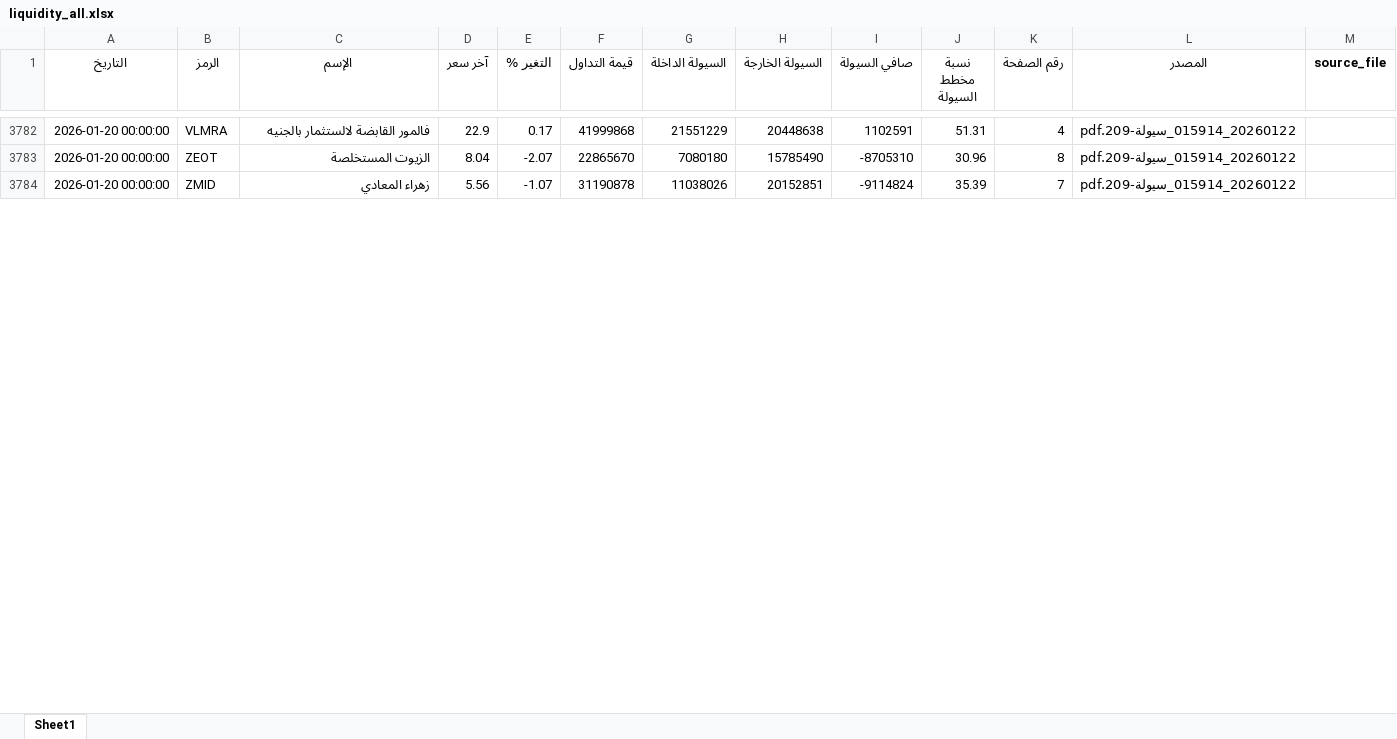
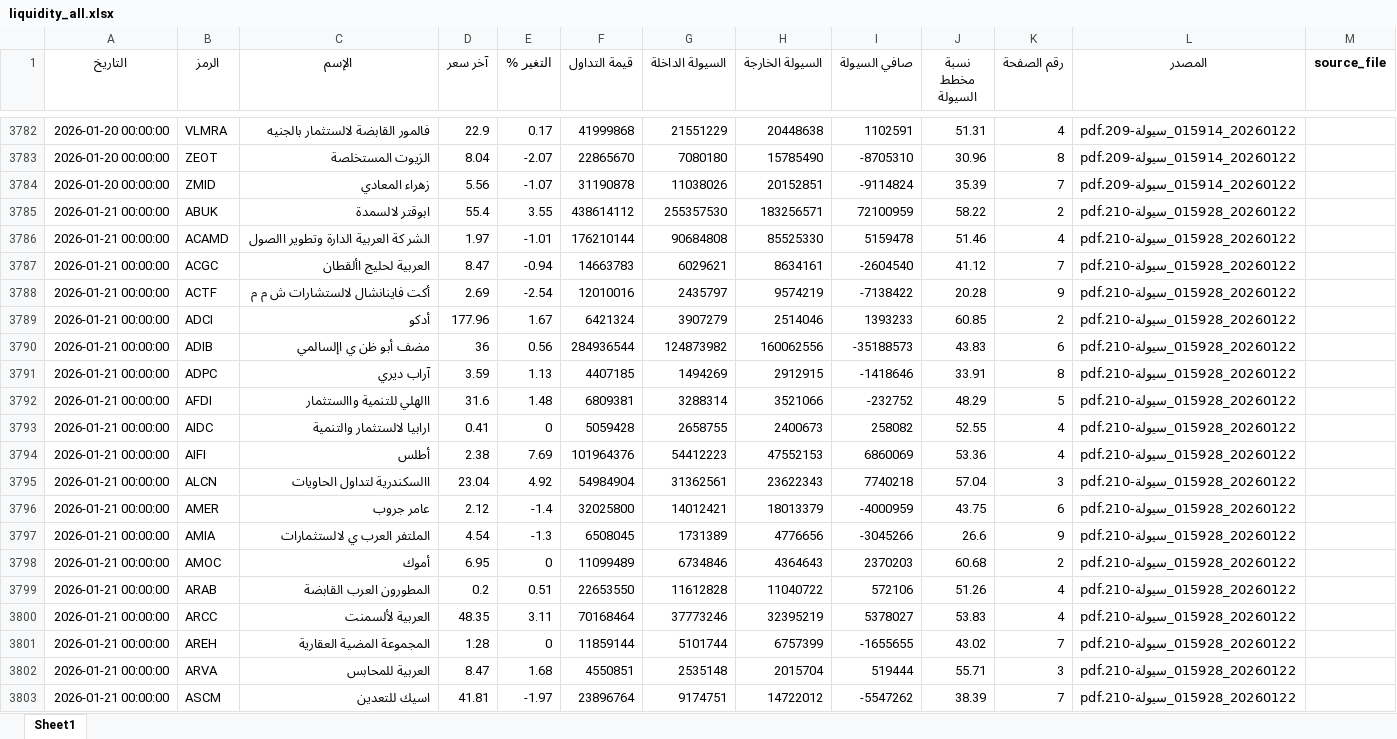
Before and after one commit to MahmoudElshaeer/egx-liquidity-dashboard, an Excel workbook: liquidity_all.xlsx, sheet Sheet1, drawn as a sheet; only a part is shown, gaps mark what is left out; values as stored, in another font and other column widths than the file's, no borders; the diff covers the shown part only; the diff names each change by its address in the sheet, - before the commit and + after, or states it on an @@ line.

Commit message:
Update liquidity data 2026-01-21

```diff
--- a/liquidity_all.xlsx (sheet Sheet1)
+++ b/liquidity_all.xlsx (sheet Sheet1)
+row 3785: 2026-01-21 00:00:00 | ABUK | ابوقتر لالسمدة | 55.4 | 3.55 | 438614112 | 255357530 | 183256571 | 72100959 | 58.22 | 2 | 20260122_015928_سيولة-210.pdf
+row 3786: 2026-01-21 00:00:00 | ACAMD | الشر كة العربية الدارة وتطوير االصول | 1.97 | -1.01 | 176210144 | 90684808 | 85525330 | 5159478 | 51.46 | 4 | 20260122_015928_سيولة-210.pdf
+row 3787: 2026-01-21 00:00:00 | ACGC | العربية لحليج األقطان | 8.47 | -0.94 | 14663783 | 6029621 | 8634161 | -2604540 | 41.12 | 7 | 20260122_015928_سيولة-210.pdf
+row 3788: 2026-01-21 00:00:00 | ACTF | أكت فاينانشال لالستشارات ش م م | 2.69 | -2.54 | 12010016 | 2435797 | 9574219 | -7138422 | 20.28 | 9 | 20260122_015928_سيولة-210.pdf
+row 3789: 2026-01-21 00:00:00 | ADCI | أدكو | 177.96 | 1.67 | 6421324 | 3907279 | 2514046 | 1393233 | 60.85 | 2 | 20260122_015928_سيولة-210.pdf
+row 3790: 2026-01-21 00:00:00 | ADIB | مضف أبو ظن ي اإلسالمي | 36 | 0.56 | 284936544 | 124873982 | 160062556 | -35188573 | 43.83 | 6 | 20260122_015928_سيولة-210.pdf
+row 3791: 2026-01-21 00:00:00 | ADPC | آراب ديري | 3.59 | 1.13 | 4407185 | 1494269 | 2912915 | -1418646 | 33.91 | 8 | 20260122_015928_سيولة-210.pdf
+row 3792: 2026-01-21 00:00:00 | AFDI | االهلي للتنمية واالستثمار | 31.6 | 1.48 | 6809381 | 3288314 | 3521066 | -232752 | 48.29 | 5 | 20260122_015928_سيولة-210.pdf
+row 3793: 2026-01-21 00:00:00 | AIDC | ارابيا لالستثمار والتنمية | 0.41 | 0 | 5059428 | 2658755 | 2400673 | 258082 | 52.55 | 4 | 20260122_015928_سيولة-210.pdf
+row 3794: 2026-01-21 00:00:00 | AIFI | أطلس | 2.38 | 7.69 | 101964376 | 54412223 | 47552153 | 6860069 | 53.36 | 4 | 20260122_015928_سيولة-210.pdf
+row 3795: 2026-01-21 00:00:00 | ALCN | االسكندرية لتداول الحاويات | 23.04 | 4.92 | 54984904 | 31362561 | 23622343 | 7740218 | 57.04 | 3 | 20260122_015928_سيولة-210.pdf
+row 3796: 2026-01-21 00:00:00 | AMER | عامر جروب | 2.12 | -1.4 | 32025800 | 14012421 | 18013379 | -4000959 | 43.75 | 6 | 20260122_015928_سيولة-210.pdf
+row 3797: 2026-01-21 00:00:00 | AMIA | الملتفر العرب ي لالستثمارات | 4.54 | -1.3 | 6508045 | 1731389 | 4776656 | -3045266 | 26.6 | 9 | 20260122_015928_سيولة-210.pdf
+row 3798: 2026-01-21 00:00:00 | AMOC | أموك | 6.95 | 0 | 11099489 | 6734846 | 4364643 | 2370203 | 60.68 | 2 | 20260122_015928_سيولة-210.pdf
+row 3799: 2026-01-21 00:00:00 | ARAB | المطورون العرب القابضة | 0.2 | 0.51 | 22653550 | 11612828 | 11040722 | 572106 | 51.26 | 4 | 20260122_015928_سيولة-210.pdf
+row 3800: 2026-01-21 00:00:00 | ARCC | العربية لألسمنت | 48.35 | 3.11 | 70168464 | 37773246 | 32395219 | 5378027 | 53.83 | 4 | 20260122_015928_سيولة-210.pdf
+row 3801: 2026-01-21 00:00:00 | AREH | المجموعة المضية العقارية | 1.28 | 0 | 11859144 | 5101744 | 6757399 | -1655655 | 43.02 | 7 | 20260122_015928_سيولة-210.pdf
+row 3802: 2026-01-21 00:00:00 | ARVA | العربية للمحابس | 8.47 | 1.68 | 4550851 | 2535148 | 2015704 | 519444 | 55.71 | 3 | 20260122_015928_سيولة-210.pdf
+row 3803: 2026-01-21 00:00:00 | ASCM | اسيك للتعدين | 41.81 | -1.97 | 23896764 | 9174751 | 14722012 | -5547262 | 38.39 | 7 | 20260122_015928_سيولة-210.pdf
```
Also changed, not shown: 117 added rows elsewhere in this sheet, 2 other files.
